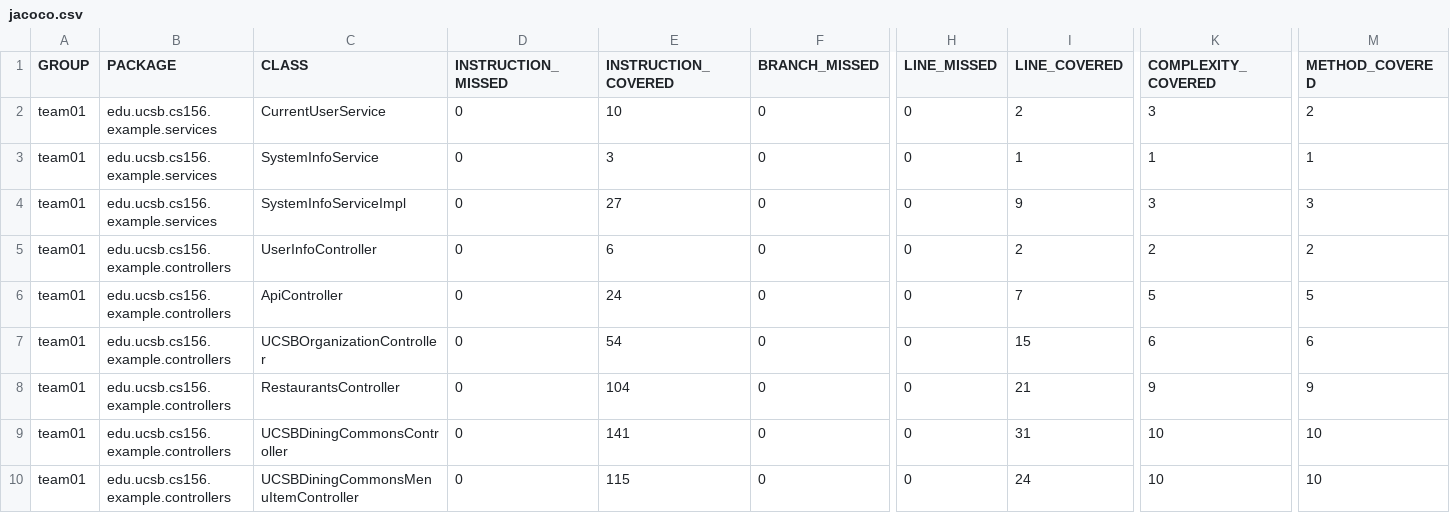
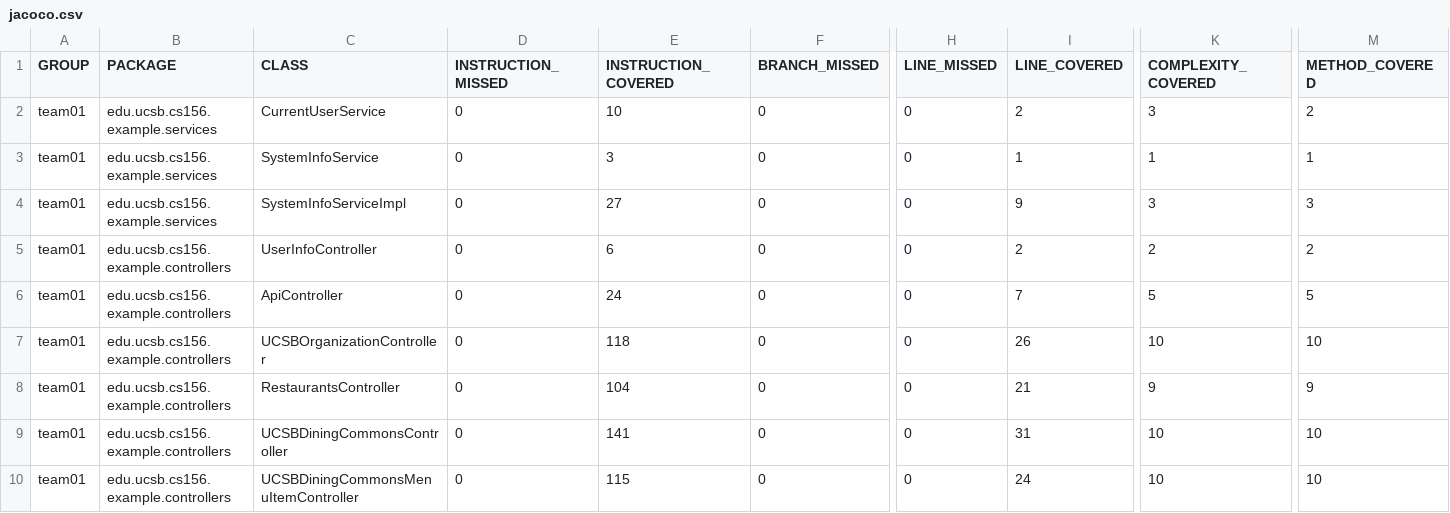
Before and after one commit to ucsb-cs156-f24/team01-f24-09, a CSV file: jacoco/jacoco.csv, drawn as a sheet; only a part is shown, gaps mark what is left out; the diff names each change by its address in the sheet, - before the commit and + after, or states it on an @@ line.

```diff
--- a/jacoco/jacoco.csv
+++ b/jacoco/jacoco.csv
-E7 (INSTRUCTION_COVERED): 54
+E7 (INSTRUCTION_COVERED): 118
-I7 (LINE_COVERED): 15
+I7 (LINE_COVERED): 26
-K7 (COMPLEXITY_COVERED): 6
+K7 (COMPLEXITY_COVERED): 10
-M7 (METHOD_COVERED): 6
+M7 (METHOD_COVERED): 10
```
Also changed, not shown: 7 other files.
